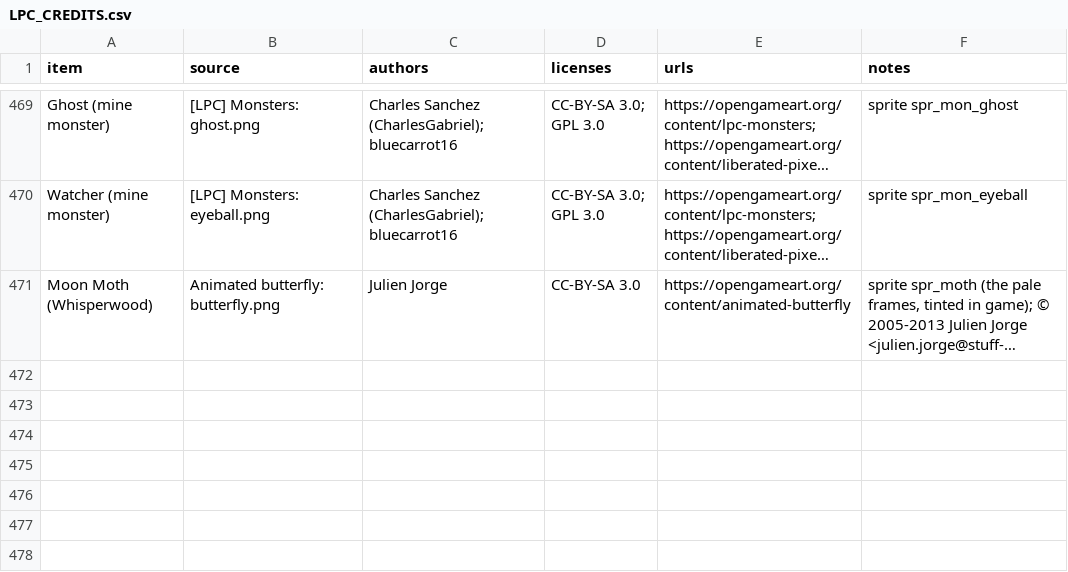
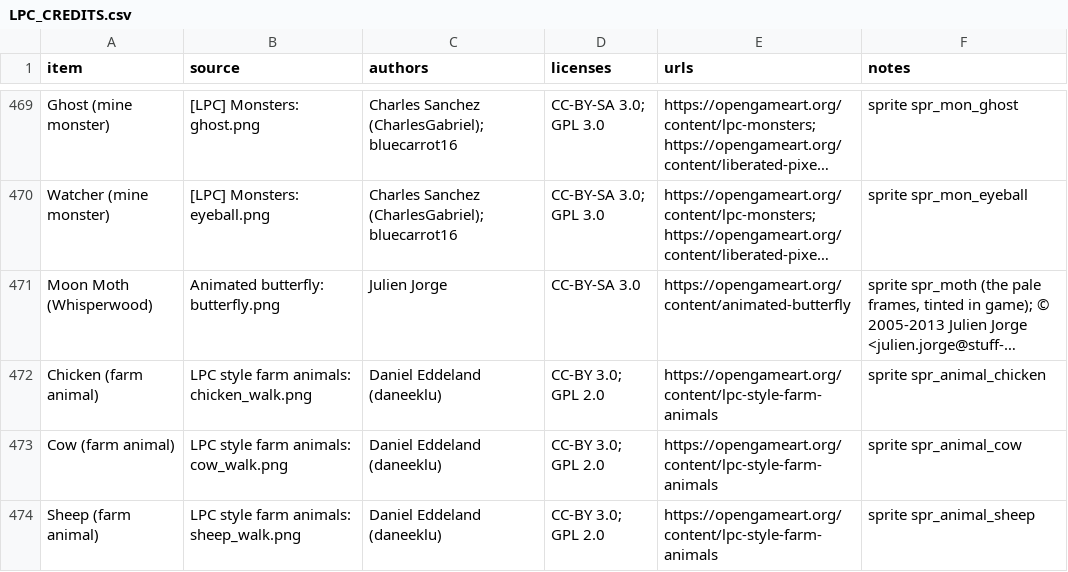
Before and after one commit to NightForger98/Cedaris, a CSV file: LPC_CREDITS.csv, drawn as a sheet; only a part is shown, gaps mark what is left out; long unchanged cells end in …; the diff names each change by its address in the sheet, - before the commit and + after, or states it on an @@ line.

```diff
--- a/LPC_CREDITS.csv
+++ b/LPC_CREDITS.csv
+row 472: Chicken (farm animal) | LPC style farm animals: chicken_walk.png | Daniel Eddeland (daneeklu) | CC-BY 3.0; GPL 2.0 | https://opengameart.org/content/lpc-style-farm-animals | sprite spr_animal_chicken
+row 473: Cow (farm animal) | LPC style farm animals: cow_walk.png | Daniel Eddeland (daneeklu) | CC-BY 3.0; GPL 2.0 | https://opengameart.org/content/lpc-style-farm-animals | sprite spr_animal_cow
+row 474: Sheep (farm animal) | LPC style farm animals: sheep_walk.png | Daniel Eddeland (daneeklu) | CC-BY 3.0; GPL 2.0 | https://opengameart.org/content/lpc-style-farm-animals | sprite spr_animal_sheep
```
Also changed, not shown: 29 other files.
